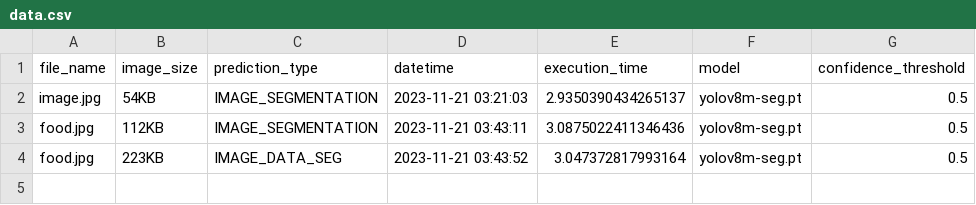
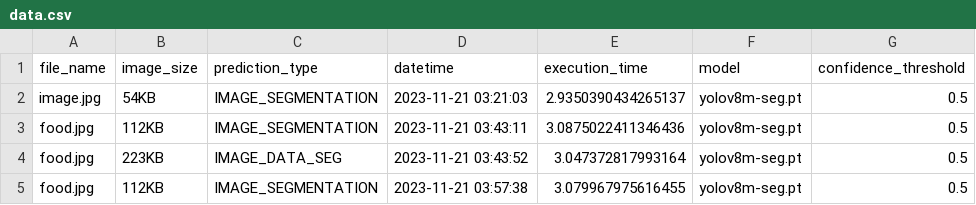
Before and after one commit to Dylan-Chambi/Segmentation-Object-Remover, a CSV file: Backend/src/utils/data.csv, drawn as a sheet; the diff names each change by its address in the sheet, - before the commit and + after, or states it on an @@ line.

Commit message:
Adding data types to return valus example

```diff
--- a/Backend/src/utils/data.csv
+++ b/Backend/src/utils/data.csv
+row 5: food.jpg | 112KB | IMAGE_SEGMENTATION | 2023-11-21 03:57:38 | 3.079967975616455 | yolov8m-seg.pt | 0.5
```
Also changed, not shown: 6 other files.
